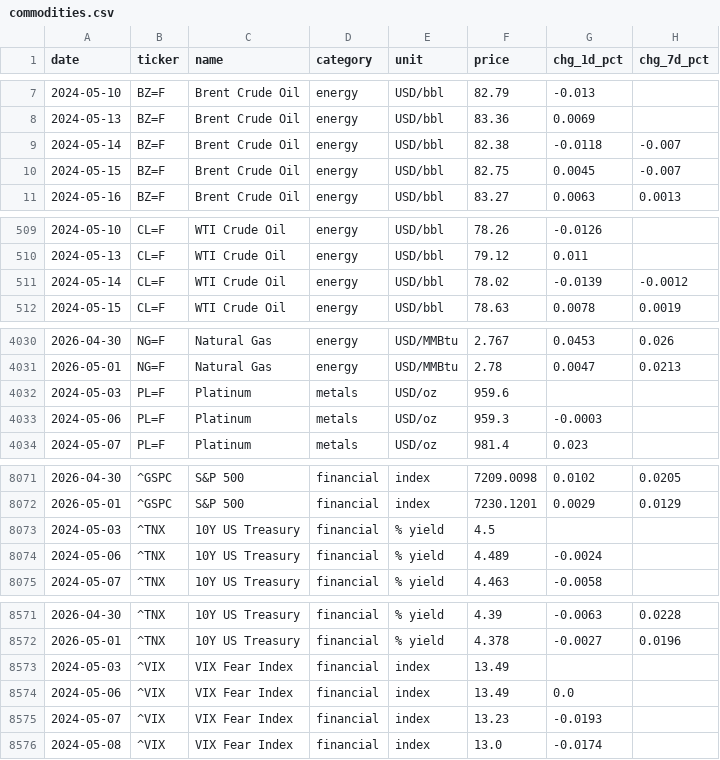
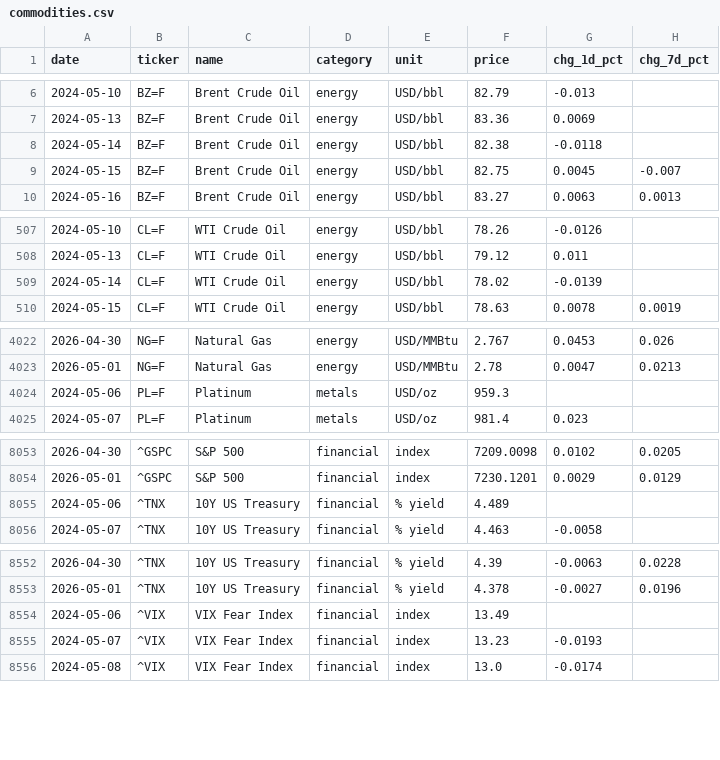
Before and after one commit to serkvay13/nerai-hub, a CSV file: commodities.csv, drawn as a sheet; only a part is shown, gaps mark what is left out; the diff covers the shown part only.

```diff
--- a/commodities.csv
+++ b/commodities.csv
@@ -8,3 +7,3 @@ date,ticker,name,category,unit,price,chg_1d_pct,chg_7d_pct
 2024-05-13,BZ=F,Brent Crude Oil,energy,USD/bbl,83.36,0.0069,
-2024-05-14,BZ=F,Brent Crude Oil,energy,USD/bbl,82.38,-0.0118,-0.007
+2024-05-14,BZ=F,Brent Crude Oil,energy,USD/bbl,82.38,-0.0118,
 2024-05-15,BZ=F,Brent Crude Oil,energy,USD/bbl,82.75,0.0045,-0.007
@@ -510,3 +508,3 @@ date,ticker,name,category,unit,price,chg_1d_pct,chg_7d_pct
 2024-05-13,CL=F,WTI Crude Oil,energy,USD/bbl,79.12,0.011,
-2024-05-14,CL=F,WTI Crude Oil,energy,USD/bbl,78.02,-0.0139,-0.0012
+2024-05-14,CL=F,WTI Crude Oil,energy,USD/bbl,78.02,-0.0139,
 2024-05-15,CL=F,WTI Crude Oil,energy,USD/bbl,78.63,0.0078,0.0019
@@ -4031,4 +4023,3 @@ date,ticker,name,category,unit,price,chg_1d_pct,chg_7d_pct
 2026-05-01,NG=F,Natural Gas,energy,USD/MMBtu,2.78,0.0047,0.0213
-2024-05-03,PL=F,Platinum,metals,USD/oz,959.6,,
-2024-05-06,PL=F,Platinum,metals,USD/oz,959.3,-0.0003,
+2024-05-06,PL=F,Platinum,metals,USD/oz,959.3,,
 2024-05-07,PL=F,Platinum,metals,USD/oz,981.4,0.023,
@@ -8072,4 +8054,3 @@ date,ticker,name,category,unit,price,chg_1d_pct,chg_7d_pct
 2026-05-01,^GSPC,S&P 500,financial,index,7230.1201,0.0029,0.0129
-2024-05-03,^TNX,10Y US Treasury,financial,% yield,4.5,,
-2024-05-06,^TNX,10Y US Treasury,financial,% yield,4.489,-0.0024,
+2024-05-06,^TNX,10Y US Treasury,financial,% yield,4.489,,
 2024-05-07,^TNX,10Y US Treasury,financial,% yield,4.463,-0.0058,
@@ -8572,4 +8553,3 @@ date,ticker,name,category,unit,price,chg_1d_pct,chg_7d_pct
 2026-05-01,^TNX,10Y US Treasury,financial,% yield,4.378,-0.0027,0.0196
-2024-05-03,^VIX,VIX Fear Index,financial,index,13.49,,
-2024-05-06,^VIX,VIX Fear Index,financial,index,13.49,0.0,
+2024-05-06,^VIX,VIX Fear Index,financial,index,13.49,,
 2024-05-07,^VIX,VIX Fear Index,financial,index,13.23,-0.0193,
```
Also changed, not shown: 17 removed rows and 55 edited cells elsewhere in this file, 1 other file.
